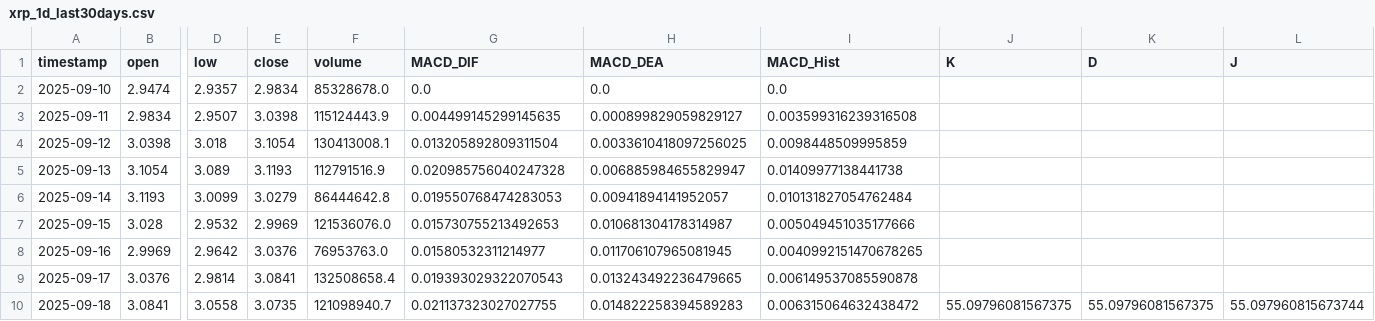
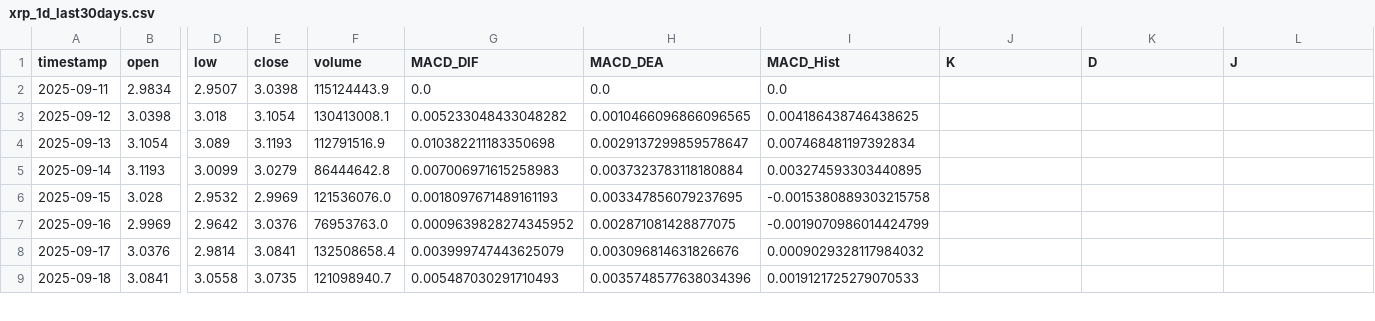
Before and after one commit to SteBal-star/xrp-data, a CSV file: binancexrp/xrp_1d_last30days.csv, drawn as a sheet; only a part is shown, gaps mark what is left out; removed rows and columns are numbered as before the commit, all else as after; rows hold the shown columns only; the diff covers the shown part only; the diff names each change by its address in the sheet, - before the commit and + after, or states it on an @@ line.

```diff
--- a/binancexrp/xrp_1d_last30days.csv
+++ b/binancexrp/xrp_1d_last30days.csv
-row 2: 2025-09-10 | 2.9474 | 2.9357 | 2.9834 | 85328678.0 | 0.0 | 0.0 | 0.0
-G2 (MACD_DIF): 0.004499145299145635
+G2 (MACD_DIF): 0.0
-H2 (MACD_DEA): 0.000899829059829127
+H2 (MACD_DEA): 0.0
-I2 (MACD_Hist): 0.003599316239316508
+I2 (MACD_Hist): 0.0
-G3 (MACD_DIF): 0.013205892809311504
+G3 (MACD_DIF): 0.005233048433048282
-H3 (MACD_DEA): 0.0033610418097256025
+H3 (MACD_DEA): 0.0010466096866096565
-I3 (MACD_Hist): 0.0098448509995859
+I3 (MACD_Hist): 0.004186438746438625
-G4 (MACD_DIF): 0.020985756040247328
+G4 (MACD_DIF): 0.010382211183350698
-H4 (MACD_DEA): 0.006885984655829947
+H4 (MACD_DEA): 0.0029137299859578647
-I4 (MACD_Hist): 0.01409977138441738
+I4 (MACD_Hist): 0.007468481197392834
-G5 (MACD_DIF): 0.019550768474283053
+G5 (MACD_DIF): 0.007006971615258983
-H5 (MACD_DEA): 0.00941894141952057
+H5 (MACD_DEA): 0.0037323783118180884
-I5 (MACD_Hist): 0.010131827054762484
+I5 (MACD_Hist): 0.003274593303440895
-G6 (MACD_DIF): 0.015730755213492653
+G6 (MACD_DIF): 0.0018097671489161193
-H6 (MACD_DEA): 0.010681304178314987
+H6 (MACD_DEA): 0.003347856079237695
-I6 (MACD_Hist): 0.005049451035177666
+I6 (MACD_Hist): -0.0015380889303215758
-G7 (MACD_DIF): 0.01580532311214977
+G7 (MACD_DIF): 0.0009639828274345952
-H7 (MACD_DEA): 0.011706107965081945
+H7 (MACD_DEA): 0.002871081428877075
-I7 (MACD_Hist): 0.0040992151470678265
+I7 (MACD_Hist): -0.0019070986014424799
-G8 (MACD_DIF): 0.019393029322070543
+G8 (MACD_DIF): 0.003999747443625079
-H8 (MACD_DEA): 0.013243492236479665
+H8 (MACD_DEA): 0.003096814631826676
-I8 (MACD_Hist): 0.006149537085590878
+I8 (MACD_Hist): 0.0009029328117984032
-G9 (MACD_DIF): 0.021137323027027755
+G9 (MACD_DIF): 0.005487030291710493
-H9 (MACD_DEA): 0.014822258394589283
+H9 (MACD_DEA): 0.0035748577638034396
-I9 (MACD_Hist): 0.006315064632438472
+I9 (MACD_Hist): 0.0019121725279070533
-J9 (K): 55.09796081567375
+J9 (K): (empty)
-K9 (D): 55.09796081567375
+K9 (D): (empty)
-L9 (J): 55.097960815673744
+L9 (J): (empty)
```
Also changed, not shown: 1 added row and 129 edited cells elsewhere in this file, binancexrp/xrp_15m_last30days.csv, binancexrp/xrp_1h_last30days.csv, 6 other files.
